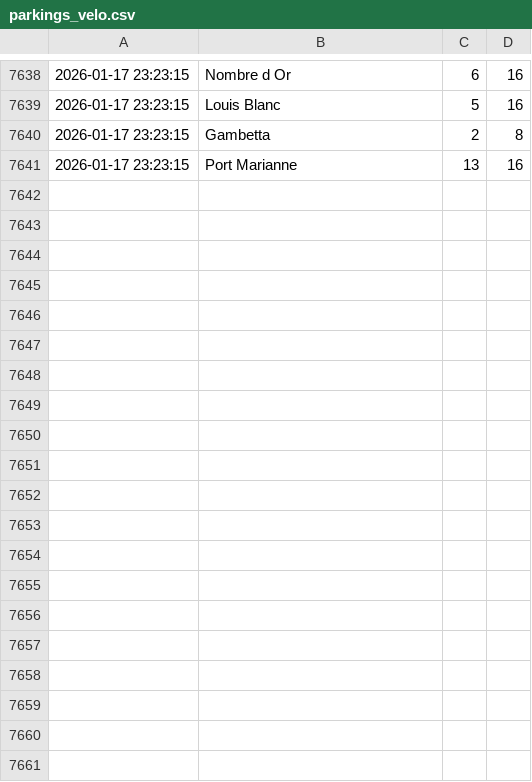
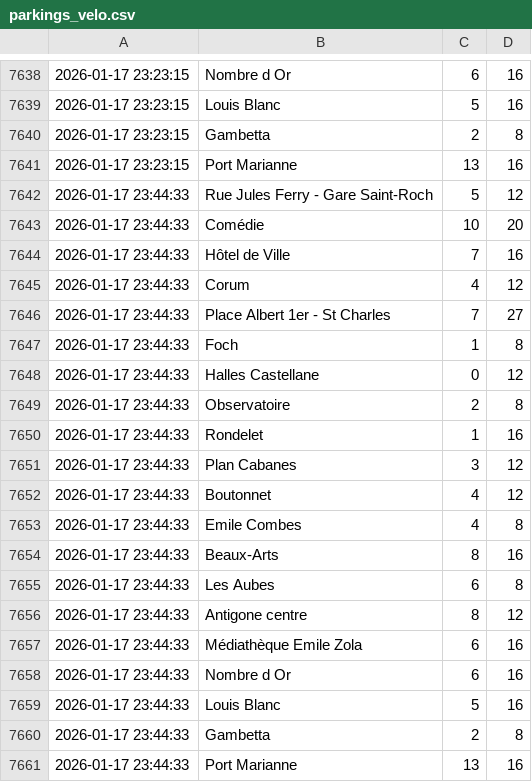
Before and after one commit to Midakiller/data-collect, a CSV file: parkings_velo.csv, drawn as a sheet; only a part is shown, gaps mark what is left out; the diff names each change by its address in the sheet, - before the commit and + after, or states it on an @@ line.

```diff
--- a/parkings_velo.csv
+++ b/parkings_velo.csv
+row 7642: 2026-01-17 23:44:33 | Rue Jules Ferry - Gare Saint-Roch | 5 | 12
+row 7643: 2026-01-17 23:44:33 | Comédie | 10 | 20
+row 7644: 2026-01-17 23:44:33 | Hôtel de Ville | 7 | 16
+row 7645: 2026-01-17 23:44:33 | Corum | 4 | 12
+row 7646: 2026-01-17 23:44:33 | Place Albert 1er - St Charles | 7 | 27
+row 7647: 2026-01-17 23:44:33 | Foch | 1 | 8
+row 7648: 2026-01-17 23:44:33 | Halles Castellane | 0 | 12
+row 7649: 2026-01-17 23:44:33 | Observatoire | 2 | 8
+row 7650: 2026-01-17 23:44:33 | Rondelet | 1 | 16
+row 7651: 2026-01-17 23:44:33 | Plan Cabanes | 3 | 12
+row 7652: 2026-01-17 23:44:33 | Boutonnet | 4 | 12
+row 7653: 2026-01-17 23:44:33 | Emile Combes | 4 | 8
+row 7654: 2026-01-17 23:44:33 | Beaux-Arts | 8 | 16
+row 7655: 2026-01-17 23:44:33 | Les Aubes | 6 | 8
+row 7656: 2026-01-17 23:44:33 | Antigone centre | 8 | 12
+row 7657: 2026-01-17 23:44:33 | Médiathèque Emile Zola | 6 | 16
+row 7658: 2026-01-17 23:44:33 | Nombre d Or | 6 | 16
+row 7659: 2026-01-17 23:44:33 | Louis Blanc | 5 | 16
+row 7660: 2026-01-17 23:44:33 | Gambetta | 2 | 8
+row 7661: 2026-01-17 23:44:33 | Port Marianne | 13 | 16
```
Also changed, not shown: parkings_voiture.csv.
